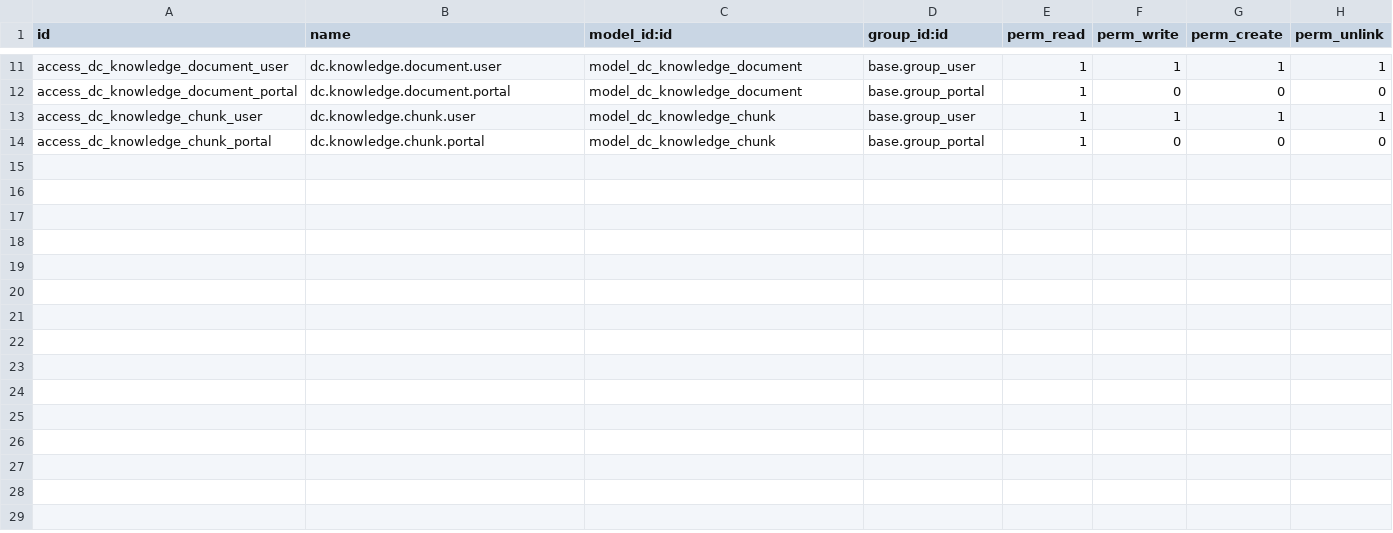
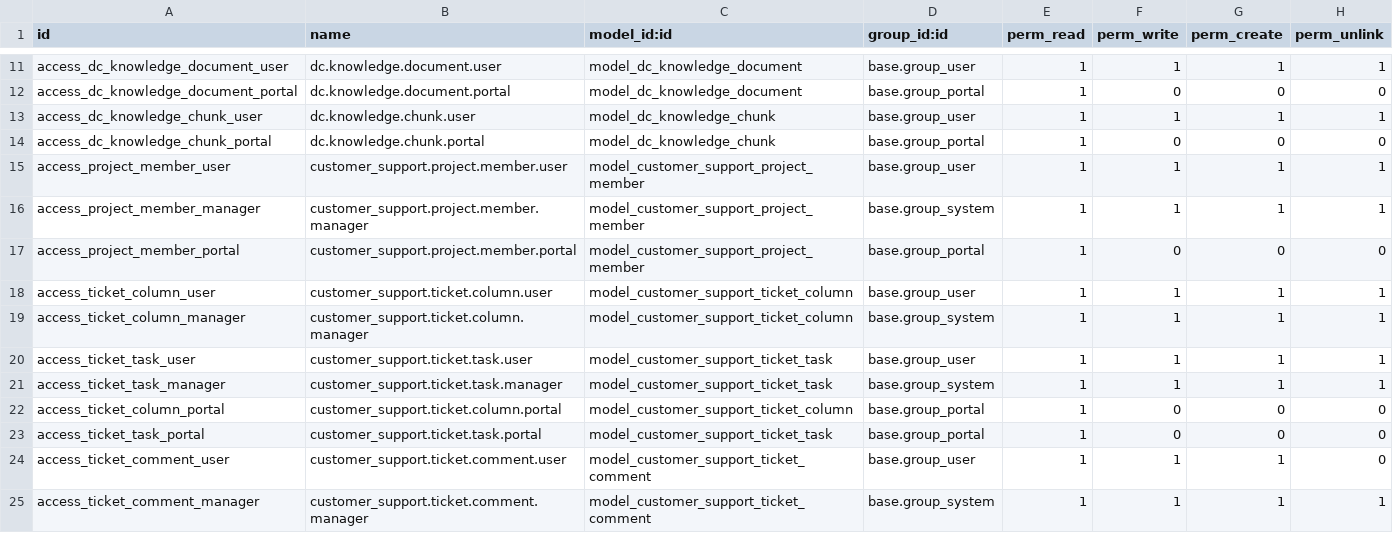
Before and after one commit to dorjigee198/customer_support_odoo19, a CSV file: security/ir.model.access.csv, drawn as a sheet; only a part is shown, gaps mark what is left out.

Commit message:
projects board implemented

```diff
--- a/security/ir.model.access.csv
+++ b/security/ir.model.access.csv
@@ -14 +14,12 @@ access_dc_knowledge_chunk_user,dc.knowledge.chunk.user,model_dc_knowledge_chunk,
 access_dc_knowledge_chunk_portal,dc.knowledge.chunk.portal,model_dc_knowledge_chunk,base.group_portal,1,0,0,0
+access_project_member_user,customer_support.project.member.user,model_customer_support_project_member,base.group_user,1,1,1,1
+access_project_member_manager,customer_support.project.member.manager,model_customer_support_project_member,base.group_system,1,1,1,1
+access_project_member_portal,customer_support.project.member.portal,model_customer_support_project_member,base.group_portal,1,0,0,0
+access_ticket_column_user,customer_support.ticket.column.user,model_customer_support_ticket_column,base.group_user,1,1,1,1
+access_ticket_column_manager,customer_support.ticket.column.manager,model_customer_support_ticket_column,base.group_system,1,1,1,1
+access_ticket_task_user,customer_support.ticket.task.user,model_customer_support_ticket_task,base.group_user,1,1,1,1
+access_ticket_task_manager,customer_support.ticket.task.manager,model_customer_support_ticket_task,base.group_system,1,1,1,1
+access_ticket_column_portal,customer_support.ticket.column.portal,model_customer_support_ticket_column,base.group_portal,1,0,0,0
+access_ticket_task_portal,customer_support.ticket.task.portal,model_customer_support_ticket_task,base.group_portal,1,0,0,0
+access_ticket_comment_user,customer_support.ticket.comment.user,model_customer_support_ticket_comment,base.group_user,1,1,1,0
+access_ticket_comment_manager,customer_support.ticket.comment.manager,model_customer_support_ticket_comment,base.group_system,1,1,1,1
```
Also changed, not shown: 45 other files.
